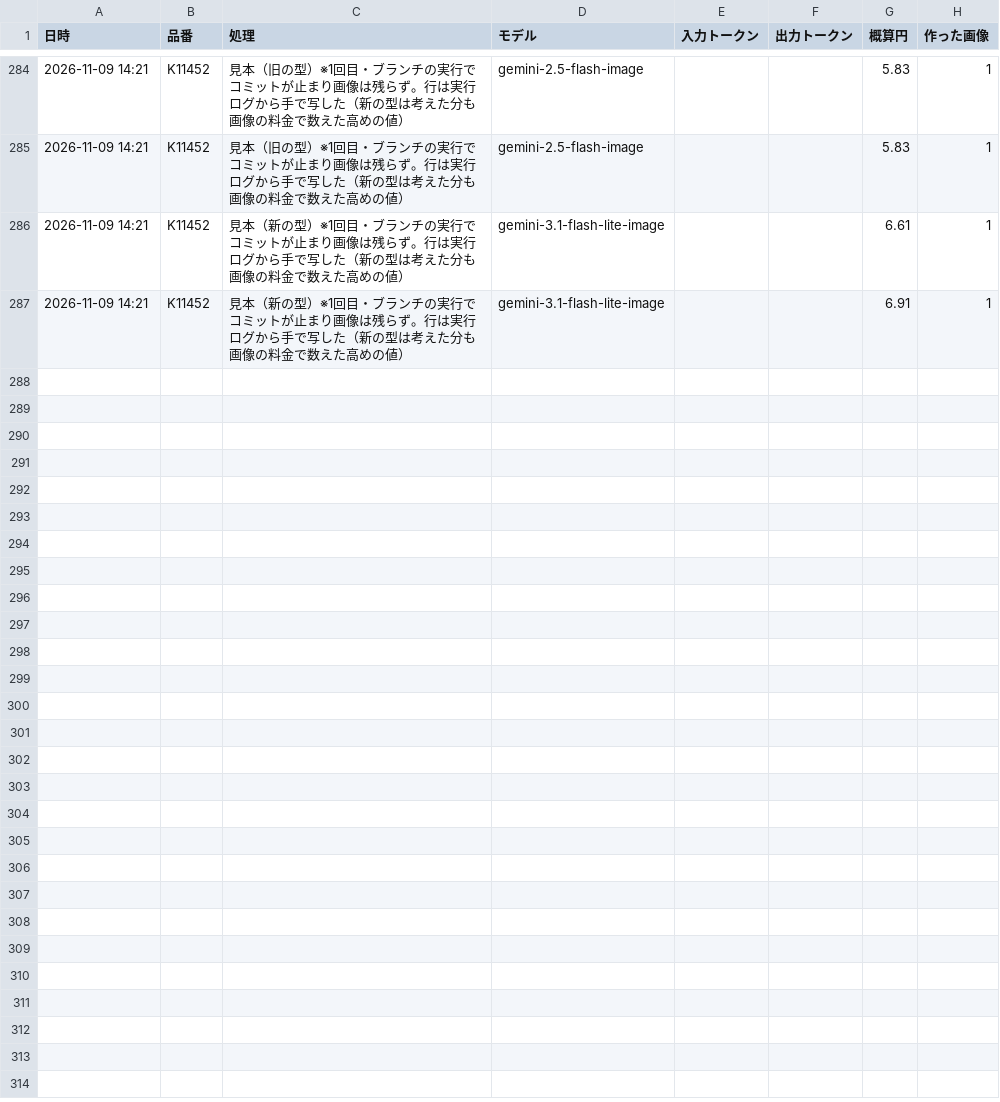
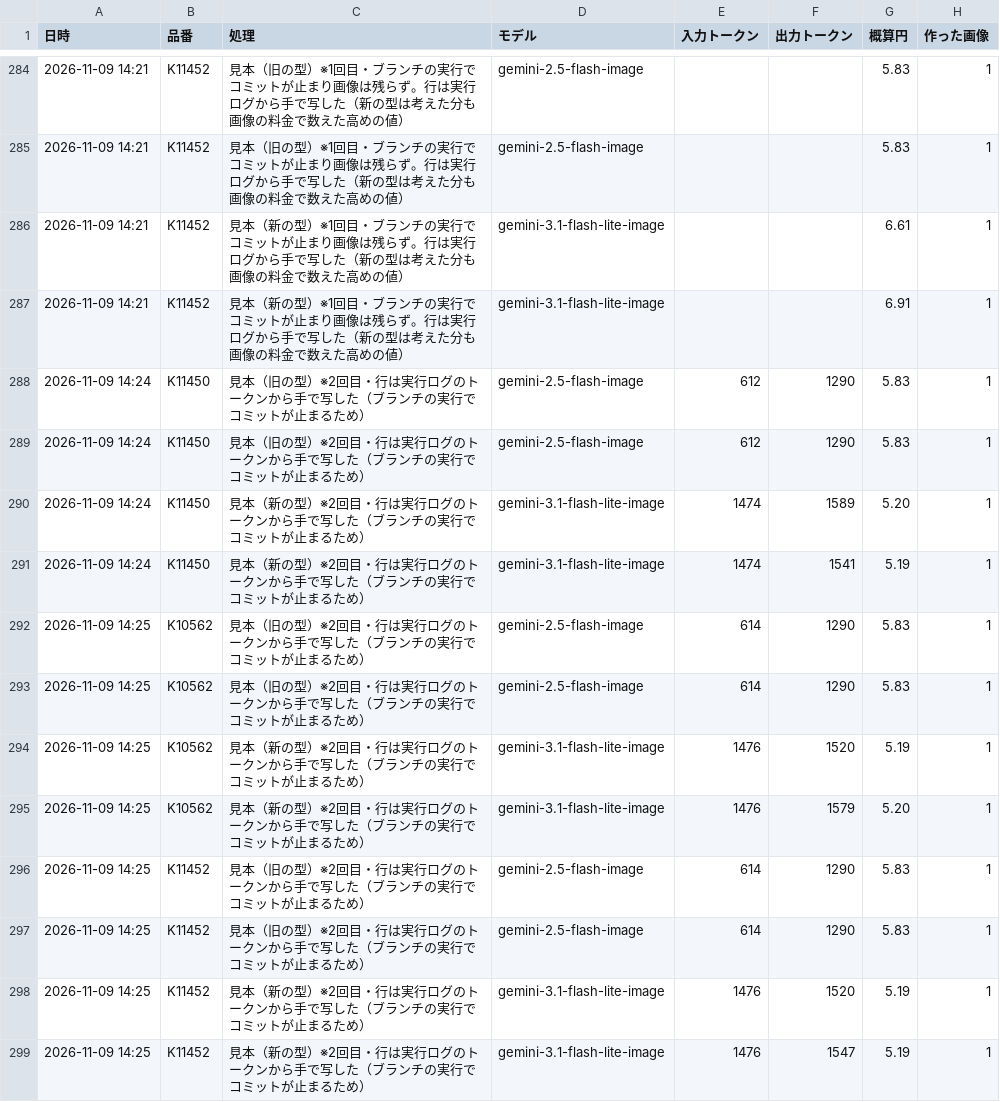
Before and after one commit to kobansame111-glitch/kobanzame-site, a CSV file: data/ai_cost/photo_v2.csv, drawn as a sheet; only a part is shown, gaps mark what is left out; the diff names each change by its address in the sheet, - before the commit and + after, or states it on an @@ line.

```diff
--- a/data/ai_cost/photo_v2.csv
+++ b/data/ai_cost/photo_v2.csv
+row 288: 2026-11-09 14:24 | K11450 | 見本（旧の型）※2回目・行は実行ログのトークンから手で写した（ブランチの実行でコミットが止まるため） | gemini-2.5-flash-image | 612 | 1290 | 5.83 | 1
+row 289: 2026-11-09 14:24 | K11450 | 見本（旧の型）※2回目・行は実行ログのトークンから手で写した（ブランチの実行でコミットが止まるため） | gemini-2.5-flash-image | 612 | 1290 | 5.83 | 1
+row 290: 2026-11-09 14:24 | K11450 | 見本（新の型）※2回目・行は実行ログのトークンから手で写した（ブランチの実行でコミットが止まるため） | gemini-3.1-flash-lite-image | 1474 | 1589 | 5.20 | 1
+row 291: 2026-11-09 14:24 | K11450 | 見本（新の型）※2回目・行は実行ログのトークンから手で写した（ブランチの実行でコミットが止まるため） | gemini-3.1-flash-lite-image | 1474 | 1541 | 5.19 | 1
+row 292: 2026-11-09 14:25 | K10562 | 見本（旧の型）※2回目・行は実行ログのトークンから手で写した（ブランチの実行でコミットが止まるため） | gemini-2.5-flash-image | 614 | 1290 | 5.83 | 1
+row 293: 2026-11-09 14:25 | K10562 | 見本（旧の型）※2回目・行は実行ログのトークンから手で写した（ブランチの実行でコミットが止まるため） | gemini-2.5-flash-image | 614 | 1290 | 5.83 | 1
+row 294: 2026-11-09 14:25 | K10562 | 見本（新の型）※2回目・行は実行ログのトークンから手で写した（ブランチの実行でコミットが止まるため） | gemini-3.1-flash-lite-image | 1476 | 1520 | 5.19 | 1
+row 295: 2026-11-09 14:25 | K10562 | 見本（新の型）※2回目・行は実行ログのトークンから手で写した（ブランチの実行でコミットが止まるため） | gemini-3.1-flash-lite-image | 1476 | 1579 | 5.20 | 1
+row 296: 2026-11-09 14:25 | K11452 | 見本（旧の型）※2回目・行は実行ログのトークンから手で写した（ブランチの実行でコミットが止まるため） | gemini-2.5-flash-image | 614 | 1290 | 5.83 | 1
+row 297: 2026-11-09 14:25 | K11452 | 見本（旧の型）※2回目・行は実行ログのトークンから手で写した（ブランチの実行でコミットが止まるため） | gemini-2.5-flash-image | 614 | 1290 | 5.83 | 1
+row 298: 2026-11-09 14:25 | K11452 | 見本（新の型）※2回目・行は実行ログのトークンから手で写した（ブランチの実行でコミットが止まるため） | gemini-3.1-flash-lite-image | 1476 | 1520 | 5.19 | 1
+row 299: 2026-11-09 14:25 | K11452 | 見本（新の型）※2回目・行は実行ログのトークンから手で写した（ブランチの実行でコミットが止まるため） | gemini-3.1-flash-lite-image | 1476 | 1547 | 5.19 | 1
```
Also changed, not shown: 19 other files.
